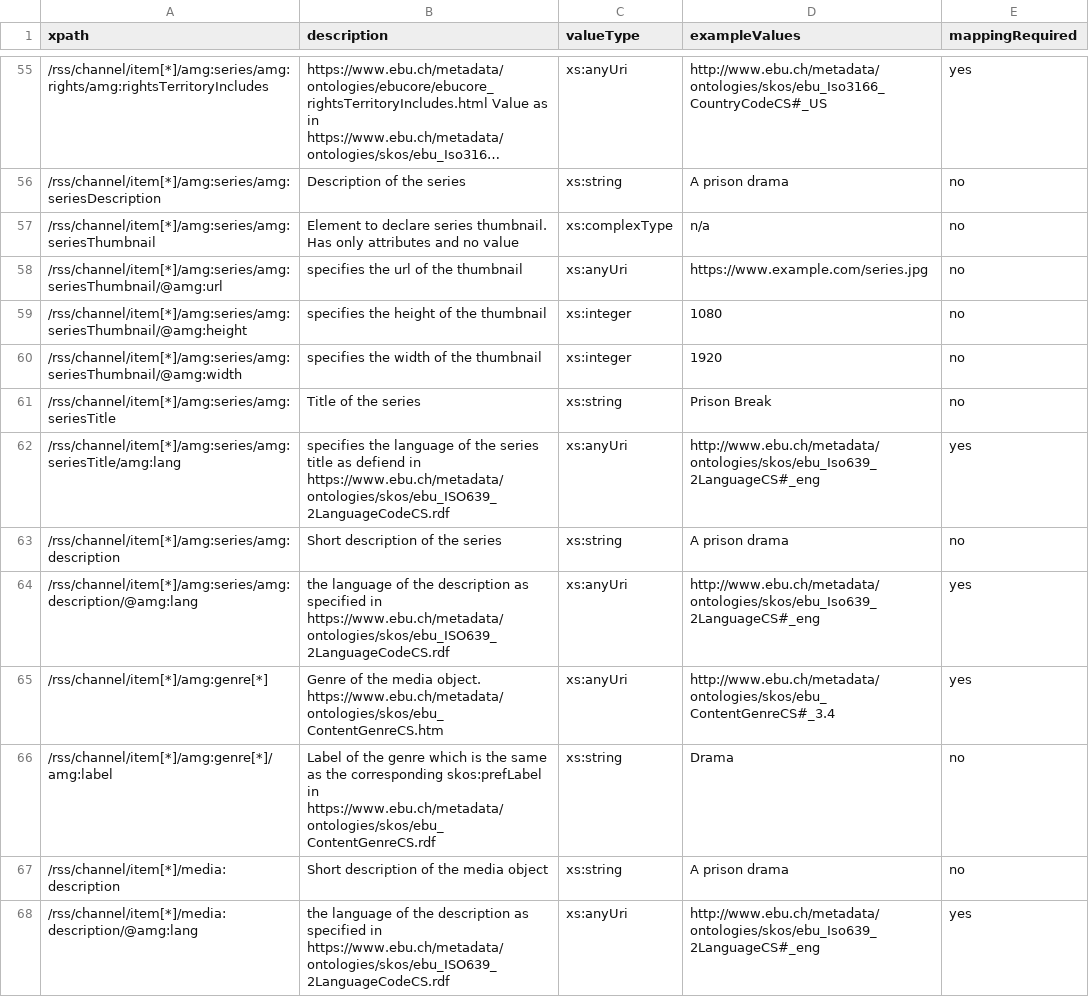
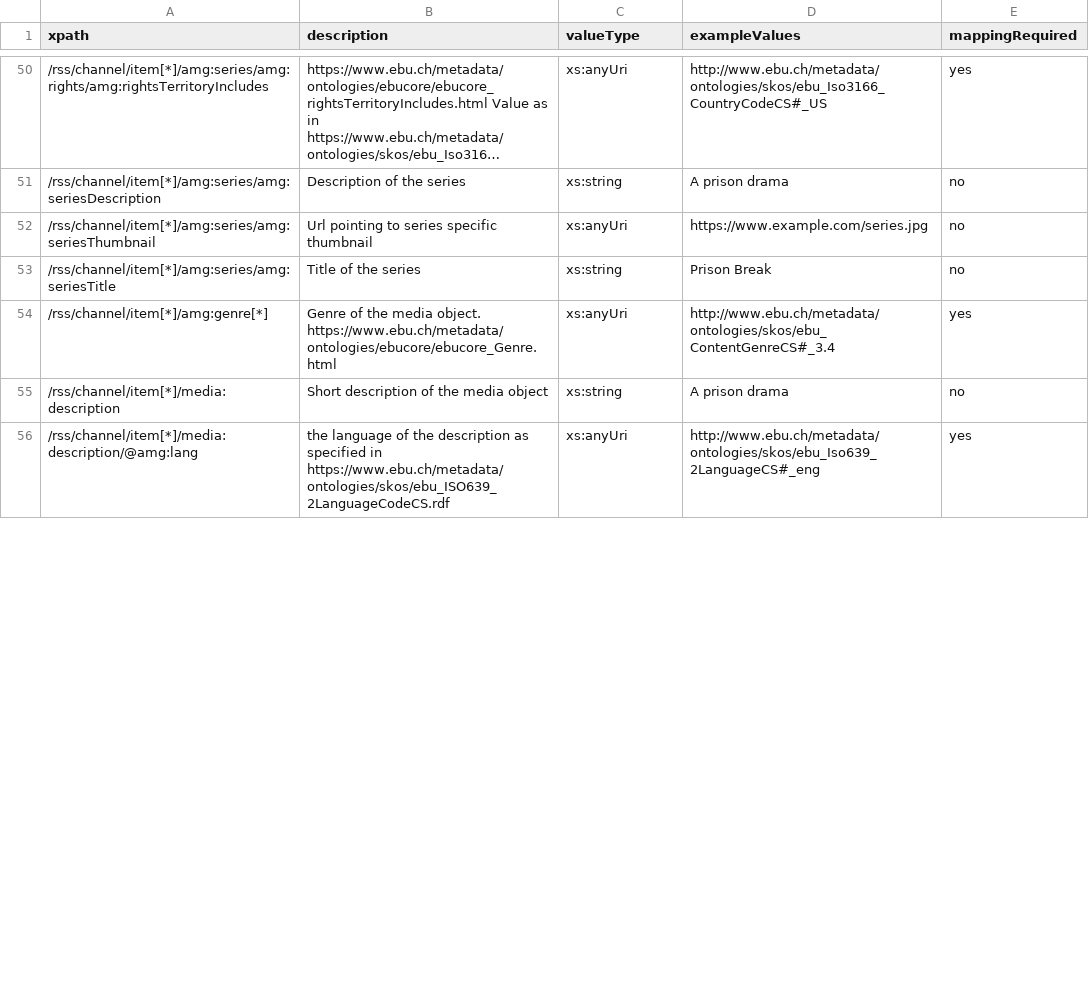
Before and after one commit to amagimedia/metadata, a CSV file: amgrss_schemas/amgrss_xpaths_description.csv, drawn as a sheet; only a part is shown, gaps mark what is left out; long unchanged cells end in …; the diff covers the shown part only.

Commit message:
fixes to xsd and master_amgrss

```diff
--- a/amgrss_schemas/amgrss_xpaths_description.csv
+++ b/amgrss_schemas/amgrss_xpaths_description.csv
@@ -56,12 +51,5 @@ xpath, description, valueType, exampleValues, mappingRequired
 /rss/channel/item[*]/amg:series/amg:seriesDescription, Description of the series, xs:string, "A prison drama", no
-/rss/channel/item[*]/amg:series/amg:seriesThumbnail, Element to declare series thumbnail. Has only attributes and no value, xs:complexType, n/a, no
-/rss/channel/item[*]/amg:series/amg:seriesThumbnail/@amg:url, specifies the url of the thumbnail, xs:anyUri, "https://www.example.com/series.jpg", no
-/rss/channel/item[*]/amg:series/amg:seriesThumbnail/@amg:height, specifies the height of the thumbnail, xs:integer, "1080", no
-/rss/channel/item[*]/amg:series/amg:seriesThumbnail/@amg:width, specifies the width of the thumbnail, xs:integer, "1920", no
+/rss/channel/item[*]/amg:series/amg:seriesThumbnail, Url pointing to series specific thumbnail, xs:anyUri, "https://www.example.com/series.jpg", no
 /rss/channel/item[*]/amg:series/amg:seriesTitle, Title of the series, xs:string, "Prison Break", no
-/rss/channel/item[*]/amg:series/amg:seriesTitle/amg:lang, specifies the language of the series title as defiend in https://www.ebu.ch/metadata/ontologies/skos/ebu_ISO639_2LanguageCodeCS.rdf, xs:anyUri, "http://www.ebu.ch/metadata/ontologies/skos/ebu_Iso639_2LanguageCS#_eng", yes
-/rss/channel/item[*]/amg:series/amg:description, Short description of the series, xs:string, "A prison drama", no
-/rss/channel/item[*]/amg:series/amg:description/@amg:lang, the language of the description as specified in https://www.ebu.ch/metadata/ontologies/skos/ebu_ISO639_2LanguageCodeCS.rdf, xs:anyUri, "http://www.ebu.ch/metadata/ontologies/skos/ebu_Iso639_2LanguageCS#_eng", yes
-/rss/channel/item[*]/amg:genre[*], Genre of the media object. https://www.ebu.ch/metadata/ontologies/skos/ebu_ContentGenreCS.htm, xs:anyUri, "http://www.ebu.ch/metadata/ontologies/skos/ebu_ContentGenreCS#_3.4", yes
-/rss/channel/item[*]/amg:genre[*]/amg:label, Label of the genre which is the same as the corresponding skos:prefLabel in https://www.ebu.ch/metadata/ontologies/skos/ebu_ContentGenreCS.rdf, xs:string, "Drama", no
+/rss/channel/item[*]/amg:genre[*], Genre of the media object. https://www.ebu.ch/metadata/ontologies/ebucore/ebucore_Genre.html, xs:anyUri, "http://www.ebu.ch/metadata/ontologies/skos/ebu_ContentGenreCS#_3.4", yes
 /rss/channel/item[*]/media:description, Short description of the media object, xs:string, "A prison drama", no
```
Also changed, not shown: 1 added row, 6 removed rows and 14 edited cells elsewhere in this file, 4 other files.
